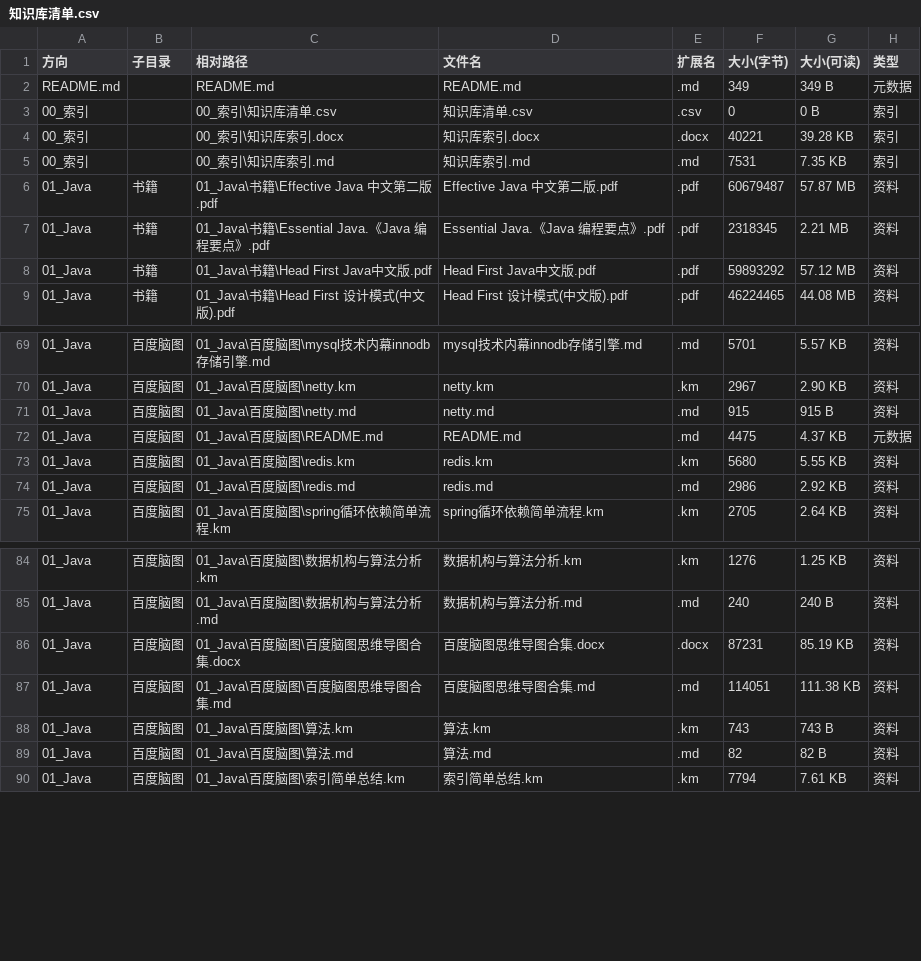
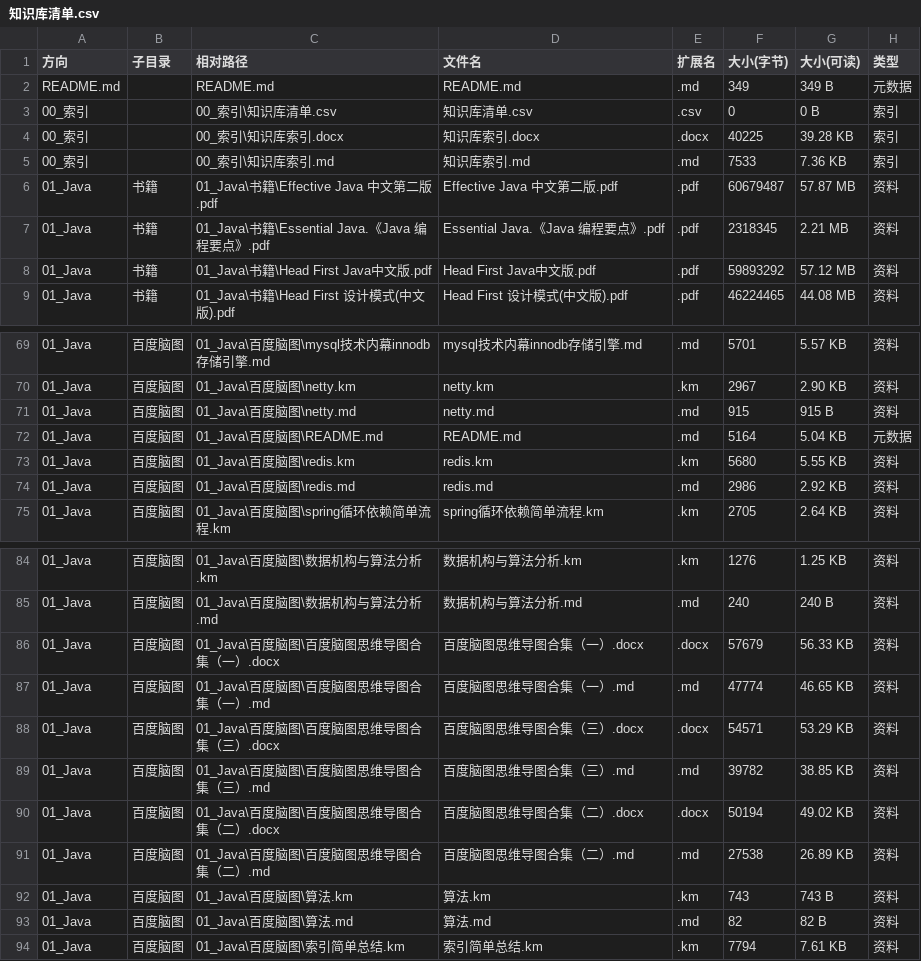
Before and after one commit to shuying-code/programming-knowledge-base, a CSV file: 00_索引/知识库清单.csv, drawn as a sheet; only a part is shown, gaps mark what is left out.

Commit message:
docs(java): split oversized baidu mindmap compilation into 3 volumes under GitHub preview limit

```diff
--- a/00_索引/知识库清单.csv
+++ b/00_索引/知识库清单.csv
@@ -3,4 +3,4 @@ README.md,,README.md,README.md,.md,349,349 B,元数据
 00_索引,,00_索引\知识库清单.csv,知识库清单.csv,.csv,0,0 B,索引
-00_索引,,00_索引\知识库索引.docx,知识库索引.docx,.docx,40221,39.28 KB,索引
-00_索引,,00_索引\知识库索引.md,知识库索引.md,.md,7531,7.35 KB,索引
+00_索引,,00_索引\知识库索引.docx,知识库索引.docx,.docx,40225,39.28 KB,索引
+00_索引,,00_索引\知识库索引.md,知识库索引.md,.md,7533,7.36 KB,索引
 01_Java,书籍,01_Java\书籍\Effective Java 中文第二版.pdf,Effective Java 中文第二版.pdf,.pdf,60679487,57.87 MB,资料
@@ -71,3 +71,3 @@ README.md,,README.md,README.md,.md,349,349 B,元数据
 01_Java,百度脑图,01_Java\百度脑图\netty.md,netty.md,.md,915,915 B,资料
-01_Java,百度脑图,01_Java\百度脑图\README.md,README.md,.md,4475,4.37 KB,元数据
+01_Java,百度脑图,01_Java\百度脑图\README.md,README.md,.md,5164,5.04 KB,元数据
 01_Java,百度脑图,01_Java\百度脑图\redis.km,redis.km,.km,5680,5.55 KB,资料
@@ -85,4 +85,8 @@ README.md,,README.md,README.md,.md,349,349 B,元数据
 01_Java,百度脑图,01_Java\百度脑图\数据机构与算法分析.md,数据机构与算法分析.md,.md,240,240 B,资料
-01_Java,百度脑图,01_Java\百度脑图\百度脑图思维导图合集.docx,百度脑图思维导图合集.docx,.docx,87231,85.19 KB,资料
-01_Java,百度脑图,01_Java\百度脑图\百度脑图思维导图合集.md,百度脑图思维导图合集.md,.md,114051,111.38 KB,资料
+01_Java,百度脑图,01_Java\百度脑图\百度脑图思维导图合集（一）.docx,百度脑图思维导图合集（一）.docx,.docx,57679,56.33 KB,资料
+01_Java,百度脑图,01_Java\百度脑图\百度脑图思维导图合集（一）.md,百度脑图思维导图合集（一）.md,.md,47774,46.65 KB,资料
+01_Java,百度脑图,01_Java\百度脑图\百度脑图思维导图合集（三）.docx,百度脑图思维导图合集（三）.docx,.docx,54571,53.29 KB,资料
+01_Java,百度脑图,01_Java\百度脑图\百度脑图思维导图合集（三）.md,百度脑图思维导图合集（三）.md,.md,39782,38.85 KB,资料
+01_Java,百度脑图,01_Java\百度脑图\百度脑图思维导图合集（二）.docx,百度脑图思维导图合集（二）.docx,.docx,50194,49.02 KB,资料
+01_Java,百度脑图,01_Java\百度脑图\百度脑图思维导图合集（二）.md,百度脑图思维导图合集（二）.md,.md,27538,26.89 KB,资料
 01_Java,百度脑图,01_Java\百度脑图\算法.km,算法.km,.km,743,743 B,资料
```
Also changed, not shown: 12 other files.
